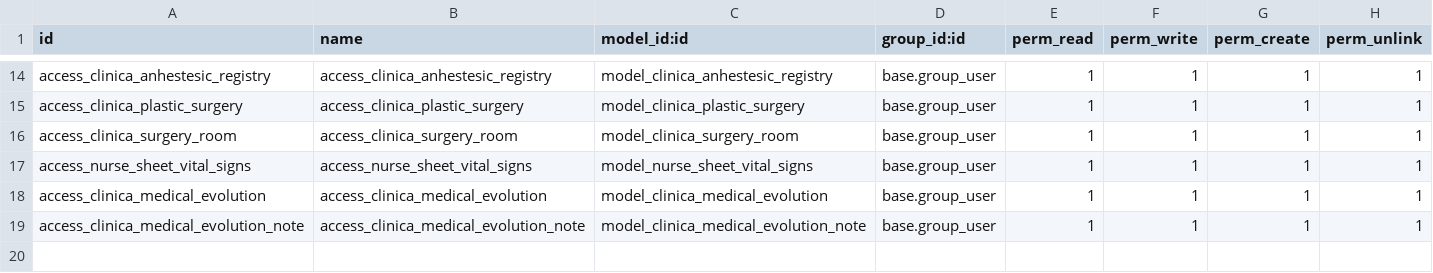
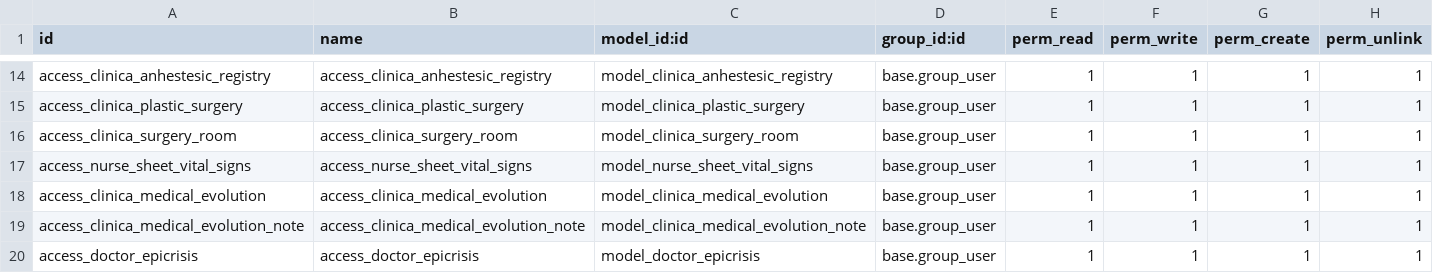
Before and after one commit to proyecto-evoluzion/Evolution, a CSV file: security/ir.model.access.csv, drawn as a sheet; only a part is shown, gaps mark what is left out; the diff names each change by its address in the sheet, - before the commit and + after, or states it on an @@ line.

Commit message:
created new model and form for clinica Epicrisis

```diff
--- a/security/ir.model.access.csv
+++ b/security/ir.model.access.csv
+row 20: access_doctor_epicrisis | access_doctor_epicrisis | model_doctor_epicrisis | base.group_user | 1 | 1 | 1 | 1
```
Also changed, not shown: 6 other files.
